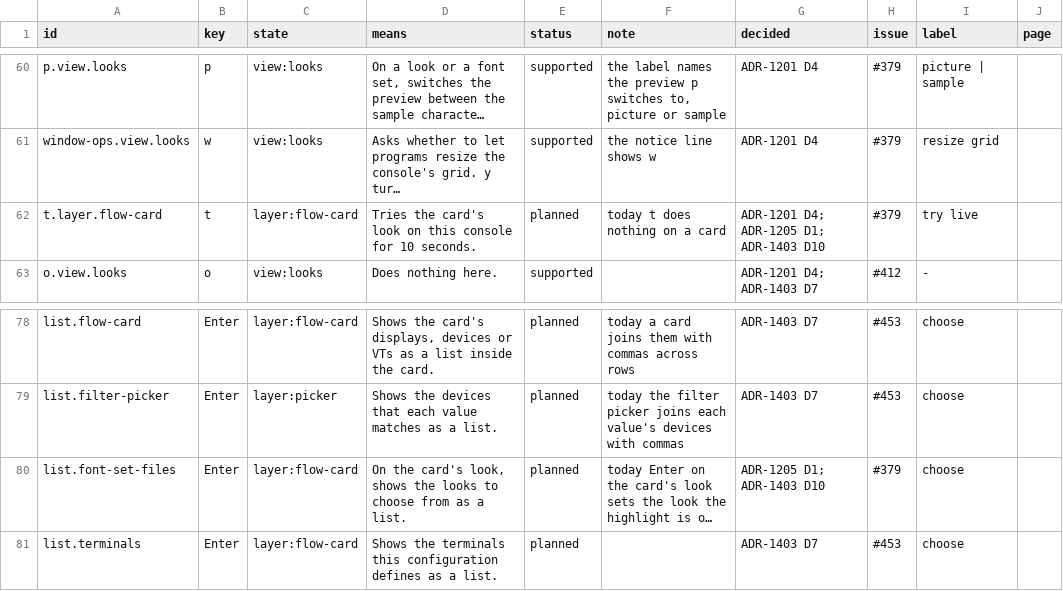
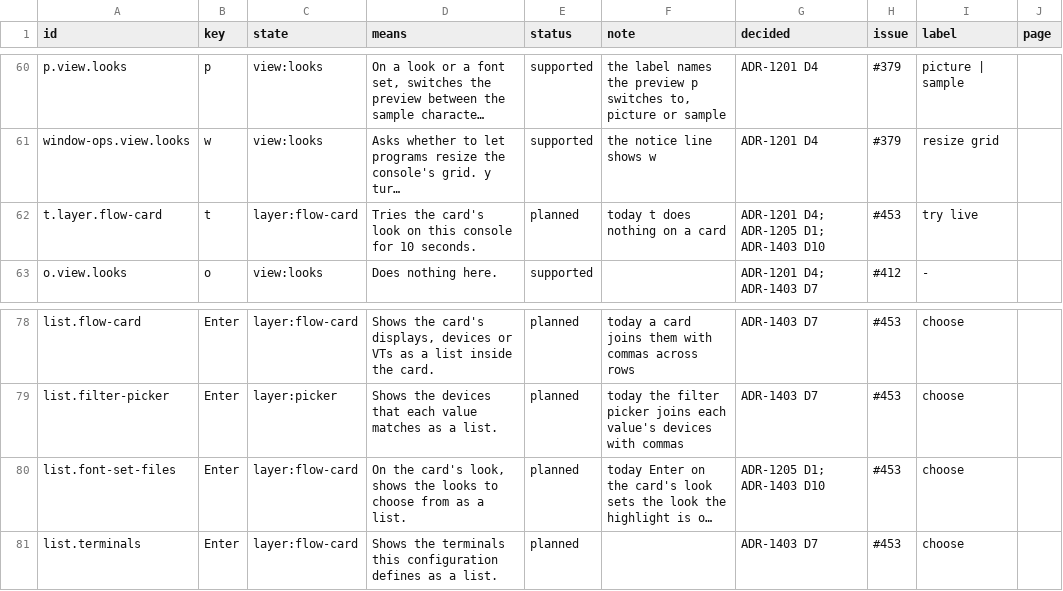
Before and after one commit to vtium/vtium, a TSV file: docs/architecture/platform/ADR-1403-keys.tsv, drawn as a sheet; only a part is shown, gaps mark what is left out; long unchanged cells end in …; the diff names each change by its address in the sheet, - before the commit and + after, or states it on an @@ line.

Commit message:
docs(vtium-config-keys): the Flow card's unbuilt t and look list link #453, not the closed #379
#379 closed with two keys of a terminal's card in the Flow tab still unbuilt: t, which is to try the card's look for 10 seconds, and Enter on the look line, which is to show the looks as a list. Today t does nothing on a card, and Enter sets the look the highlight is on, as the scenario checks of those rows confirm. The issue column of ADR-1403's key table now names #453, which tracks the card's other unbuilt lists, and the key page is generated again.

```diff
--- a/docs/architecture/platform/ADR-1403-keys.tsv
+++ b/docs/architecture/platform/ADR-1403-keys.tsv
-H62 (issue): #379
+H62 (issue): #453
-H80 (issue): #379
+H80 (issue): #453
```
Also changed, not shown: 1 other file.
